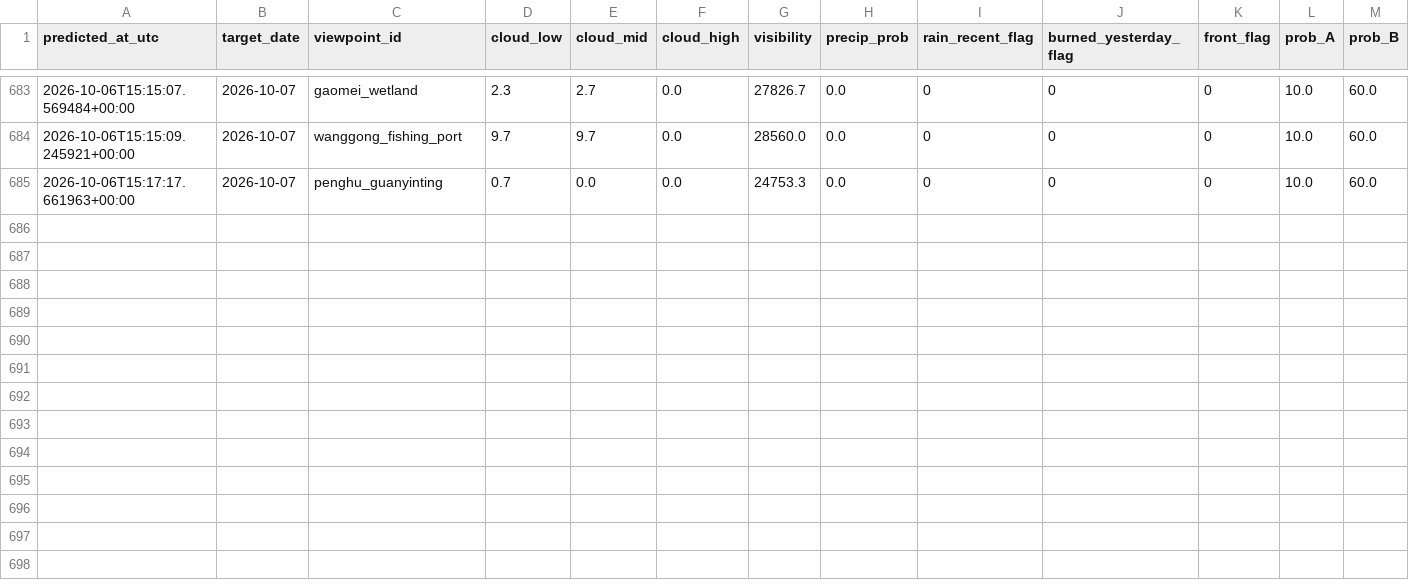
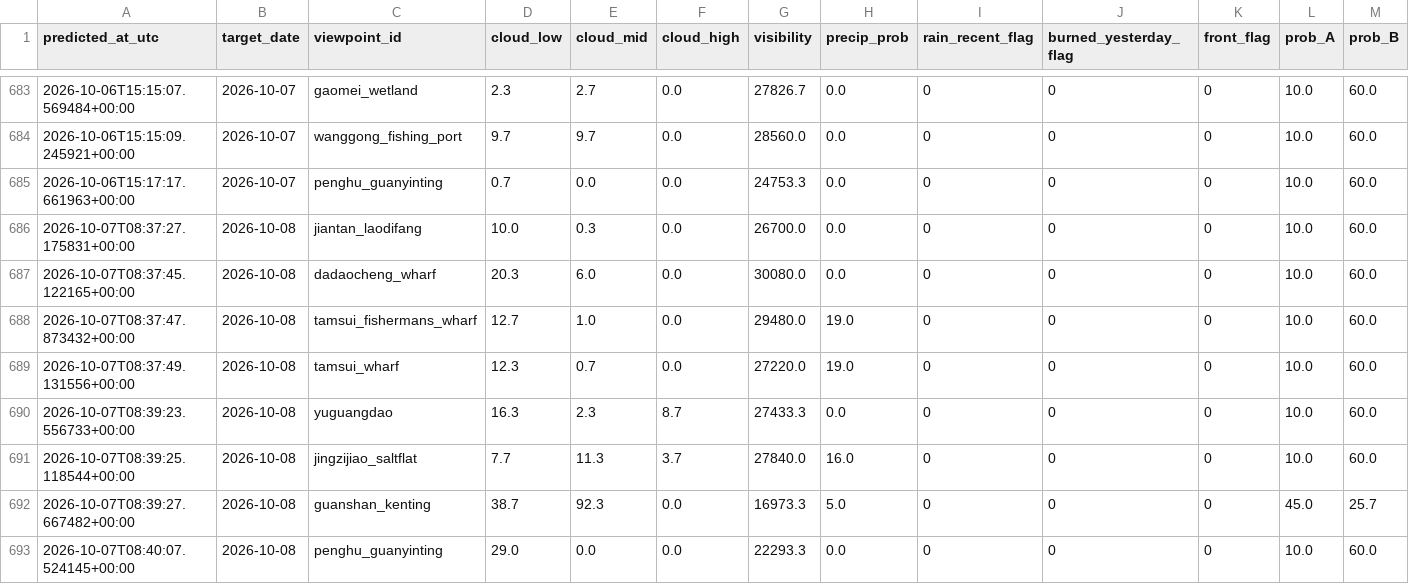
Before and after one commit to VioVenus/taipei-sunset, a CSV file: data/logs/predictions.csv, drawn as a sheet; only a part is shown, gaps mark what is left out; rows hold the shown columns only; the diff names each change by its address in the sheet, - before the commit and + after, or states it on an @@ line.

```diff
--- a/data/logs/predictions.csv
+++ b/data/logs/predictions.csv
+row 686: 2026-10-07T08:37:27.175831+00:00 | 2026-10-08 | jiantan_laodifang | 10.0 | 0.3 | 0.0 | 26700.0 | 0.0 | 0 | 0 | 0 | 10.0 | 60.0
+row 687: 2026-10-07T08:37:45.122165+00:00 | 2026-10-08 | dadaocheng_wharf | 20.3 | 6.0 | 0.0 | 30080.0 | 0.0 | 0 | 0 | 0 | 10.0 | 60.0
+row 688: 2026-10-07T08:37:47.873432+00:00 | 2026-10-08 | tamsui_fishermans_wharf | 12.7 | 1.0 | 0.0 | 29480.0 | 19.0 | 0 | 0 | 0 | 10.0 | 60.0
+row 689: 2026-10-07T08:37:49.131556+00:00 | 2026-10-08 | tamsui_wharf | 12.3 | 0.7 | 0.0 | 27220.0 | 19.0 | 0 | 0 | 0 | 10.0 | 60.0
+row 690: 2026-10-07T08:39:23.556733+00:00 | 2026-10-08 | yuguangdao | 16.3 | 2.3 | 8.7 | 27433.3 | 0.0 | 0 | 0 | 0 | 10.0 | 60.0
+row 691: 2026-10-07T08:39:25.118544+00:00 | 2026-10-08 | jingzijiao_saltflat | 7.7 | 11.3 | 3.7 | 27840.0 | 16.0 | 0 | 0 | 0 | 10.0 | 60.0
+row 692: 2026-10-07T08:39:27.667482+00:00 | 2026-10-08 | guanshan_kenting | 38.7 | 92.3 | 0.0 | 16973.3 | 5.0 | 0 | 0 | 0 | 45.0 | 25.7
+row 693: 2026-10-07T08:40:07.524145+00:00 | 2026-10-08 | penghu_guanyinting | 29.0 | 0.0 | 0.0 | 22293.3 | 0.0 | 0 | 0 | 0 | 10.0 | 60.0
```
